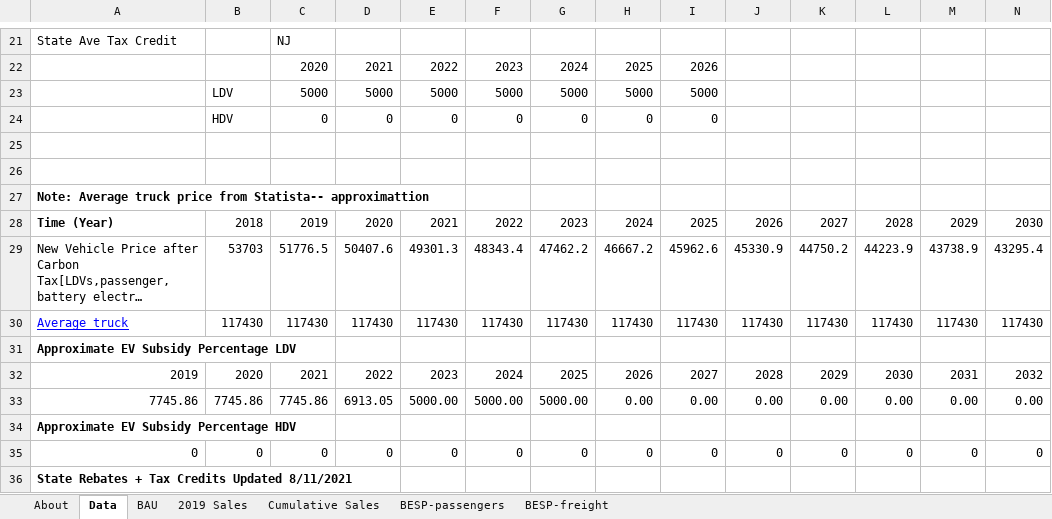
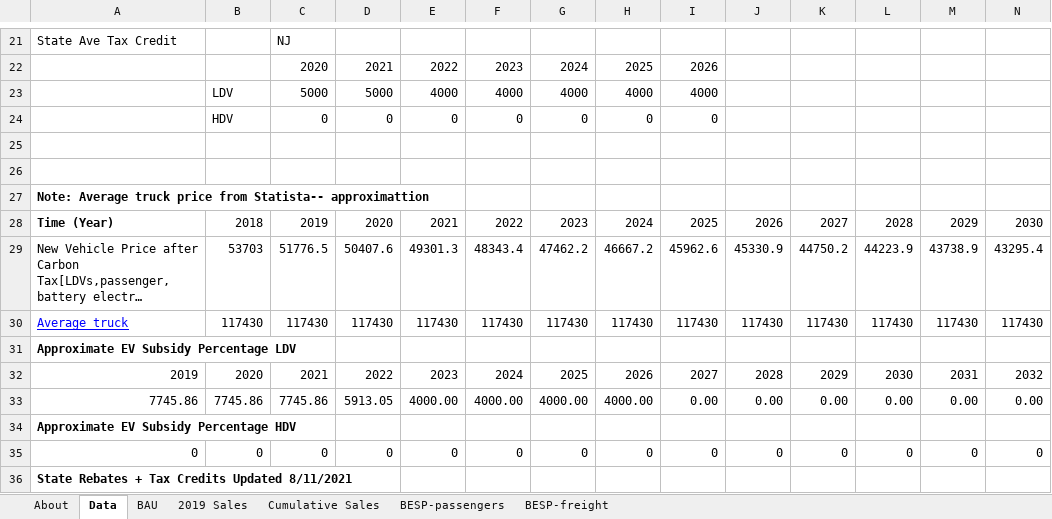
Before and after one commit to EnergyInnovation/eps-newjersey, an Excel workbook: InputData/trans/BESP/BAU EV Subsidy Perc.xlsx, sheet Data, drawn as a sheet; only a part is shown, gaps mark what is left out; long unchanged cells end in …; values as stored, in another font and other column widths than the file's, no borders; removed rows and columns are numbered as before the commit, all else as after; rows hold the shown columns only; the diff names each change by its address in the sheet, - before the commit and + after, or states it on an @@ line.

```diff
--- a/InputData/trans/BESP/BAU EV Subsidy Perc.xlsx (sheet Data)
+++ b/InputData/trans/BESP/BAU EV Subsidy Perc.xlsx (sheet Data)
-row 23:  | LDV | 5000 | 5000 | 5000 | 5000 | 5000 | 5000 | 5000
+row 23:  | LDV | 5000 | 5000 | 4000 | 4000 | 4000 | 4000 | 4000
-D33: 6913.05
+D33: 5913.05
-E33: 5000.00
+E33: 4000.00
-F33: 5000.00
+F33: 4000.00
-G33: 5000.00
+G33: 4000.00
-H33: 0.00
+H33: 4000.00
```
Also changed, not shown: sheet BESP-passengers, sheet About, formulas that keep their value, InputData/trans/BPHEVSP/BAU PHEV Subsidy Perc.xlsx, 1 other file.
